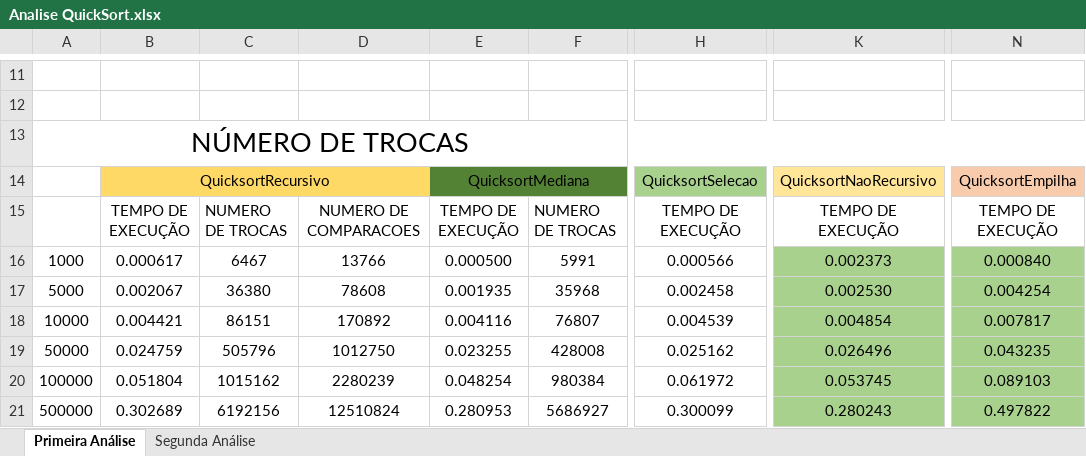
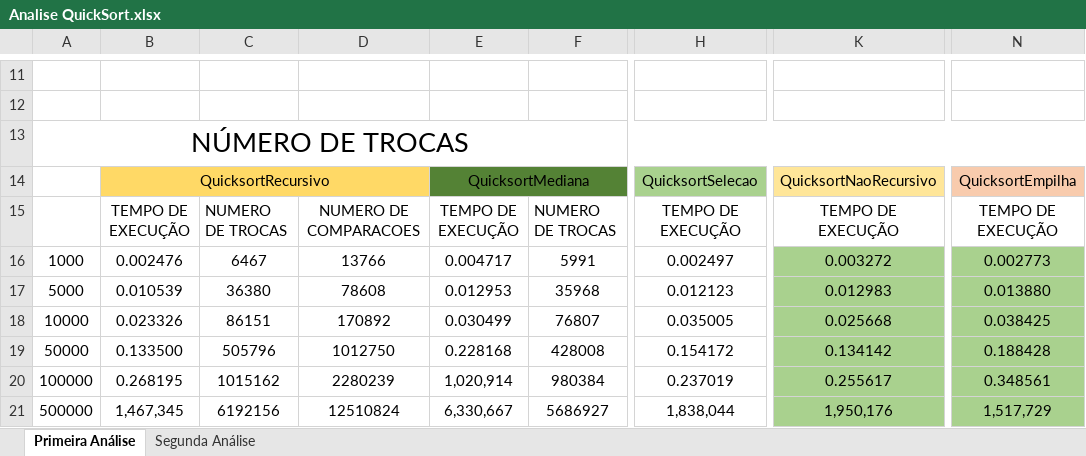
Before and after one commit to RafaGranja/TP2---Sorts, an Excel workbook: Analise QuickSort.xlsx, sheet Primeira Análise, drawn as a sheet; only a part is shown, gaps mark what is left out; values as stored, in another font and other column widths than the file's, no borders; the diff covers the shown part only; the diff names each change by its address in the sheet, - before the commit and + after, or states it on an @@ line.

```diff
--- a/Analise QuickSort.xlsx (sheet Primeira Análise)
+++ b/Analise QuickSort.xlsx (sheet Primeira Análise)
-B16: 0.000617
+B16: 0.002476
-E16: 0.000500
+E16: 0.004717
-H16: 0.000566
+H16: 0.002497
-K16: 0.002373
+K16: 0.003272
-N16: 0.000840
+N16: 0.002773
-B17: 0.002067
+B17: 0.010539
-E17: 0.001935
+E17: 0.012953
-H17: 0.002458
+H17: 0.012123
-K17: 0.002530
+K17: 0.012983
-N17: 0.004254
+N17: 0.013880
-B18: 0.004421
+B18: 0.023326
-E18: 0.004116
+E18: 0.030499
-H18: 0.004539
+H18: 0.035005
-K18: 0.004854
+K18: 0.025668
-N18: 0.007817
+N18: 0.038425
-B19: 0.024759
+B19: 0.133500
-E19: 0.023255
+E19: 0.228168
-H19: 0.025162
+H19: 0.154172
-K19: 0.026496
+K19: 0.134142
-N19: 0.043235
+N19: 0.188428
-B20: 0.051804
+B20: 0.268195
-E20: 0.048254
+E20: 1,020,914
-H20: 0.061972
+H20: 0.237019
-K20: 0.053745
+K20: 0.255617
-N20: 0.089103
+N20: 0.348561
-B21: 0.302689
+B21: 1,467,345
-E21: 0.280953
+E21: 6,330,667
-H21: 0.300099
+H21: 1,838,044
-K21: 0.280243
+K21: 1,950,176
-N21: 0.497822
+N21: 1,517,729
```
Also changed, not shown: 75 edited cells and cell formats elsewhere in this sheet, sheet Segunda Análise, 14 other files.
